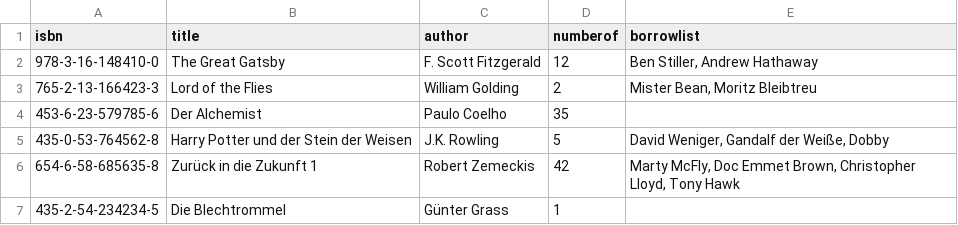
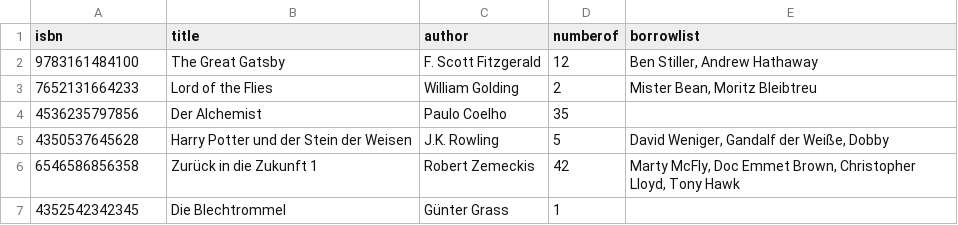
Before and after one commit to jones1008/DHBW_bibliothek, a CSV file: data.csv, drawn as a sheet.

Commit message:
changed data.csv and added todos

```diff
--- a/data.csv
+++ b/data.csv
@@ -1,7 +1,7 @@
 isbn;title;author;numberof;borrowlist
-"978-3-16-148410-0";"The Great Gatsby";"F. Scott Fitzgerald";12;"Ben Stiller, Andrew Hathaway"
-"765-2-13-166423-3";"Lord of the Flies";"William Golding";2;"Mister Bean, Moritz Bleibtreu"
-"453-6-23-579785-6";"Der Alchemist";"Paulo Coelho";35;""
-"435-0-53-764562-8";"Harry Potter und der Stein der Weisen";"J.K. Rowling";5;"David Weniger, Gandalf der Weiße, Dobby"
-"654-6-58-685635-8";"Zurück in die Zukunft 1";"Robert Zemeckis";42;"Marty McFly, Doc Emmet Brown, Christopher Lloyd, Tony Hawk"
-"435-2-54-234234-5";"Die Blechtrommel";"Günter Grass";1;""
+"9783161484100";"The Great Gatsby";"F. Scott Fitzgerald";12;"Ben Stiller, Andrew Hathaway"
+"7652131664233";"Lord of the Flies";"William Golding";2;"Mister Bean, Moritz Bleibtreu"
+"4536235797856";"Der Alchemist";"Paulo Coelho";35;""
+"4350537645628";"Harry Potter und der Stein der Weisen";"J.K. Rowling";5;"David Weniger, Gandalf der Weiße, Dobby"
+"6546586856358";"Zurück in die Zukunft 1";"Robert Zemeckis";42;"Marty McFly, Doc Emmet Brown, Christopher Lloyd, Tony Hawk"
+"4352542342345";"Die Blechtrommel";"Günter Grass";1;""
```
Also changed, not shown: 1 other file.
